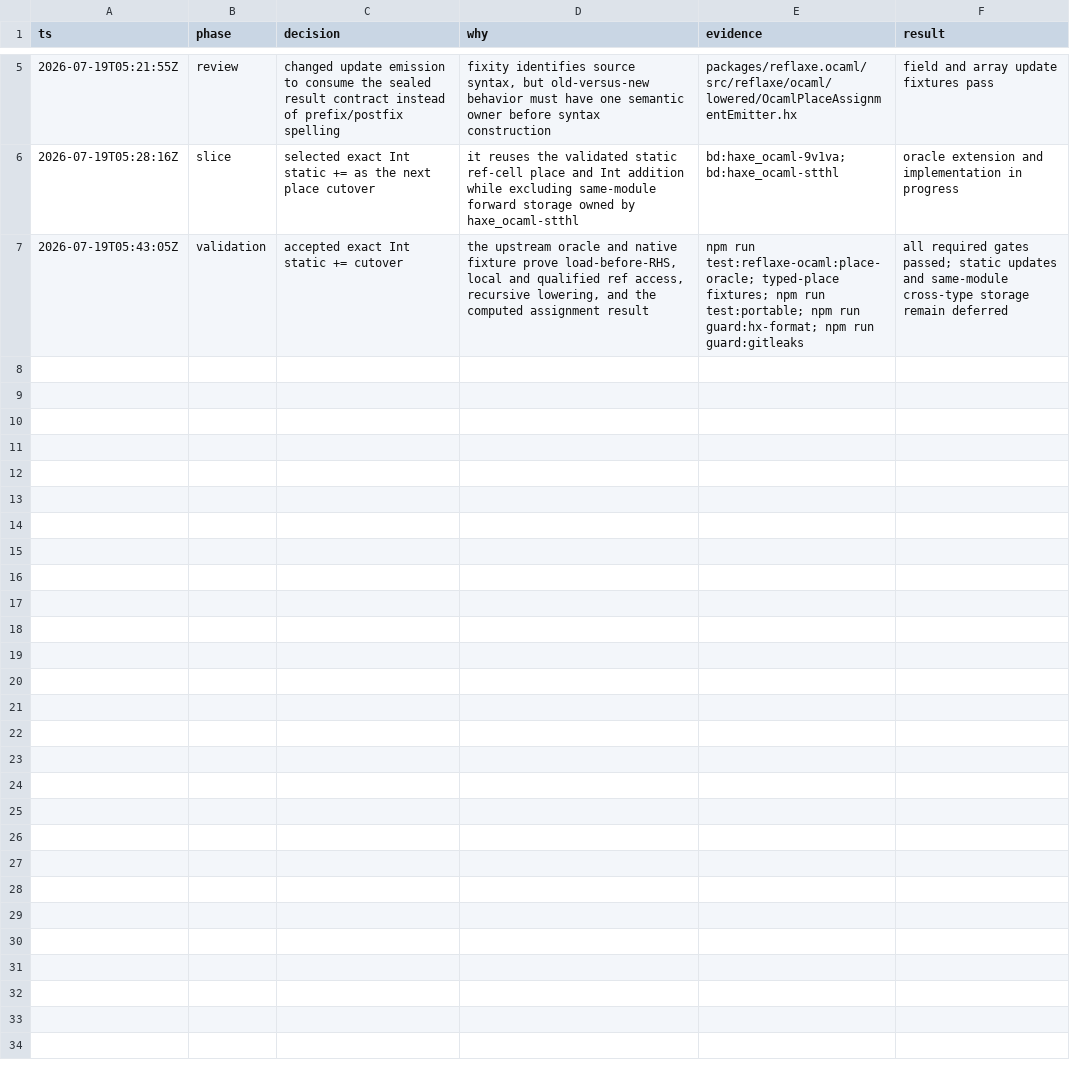
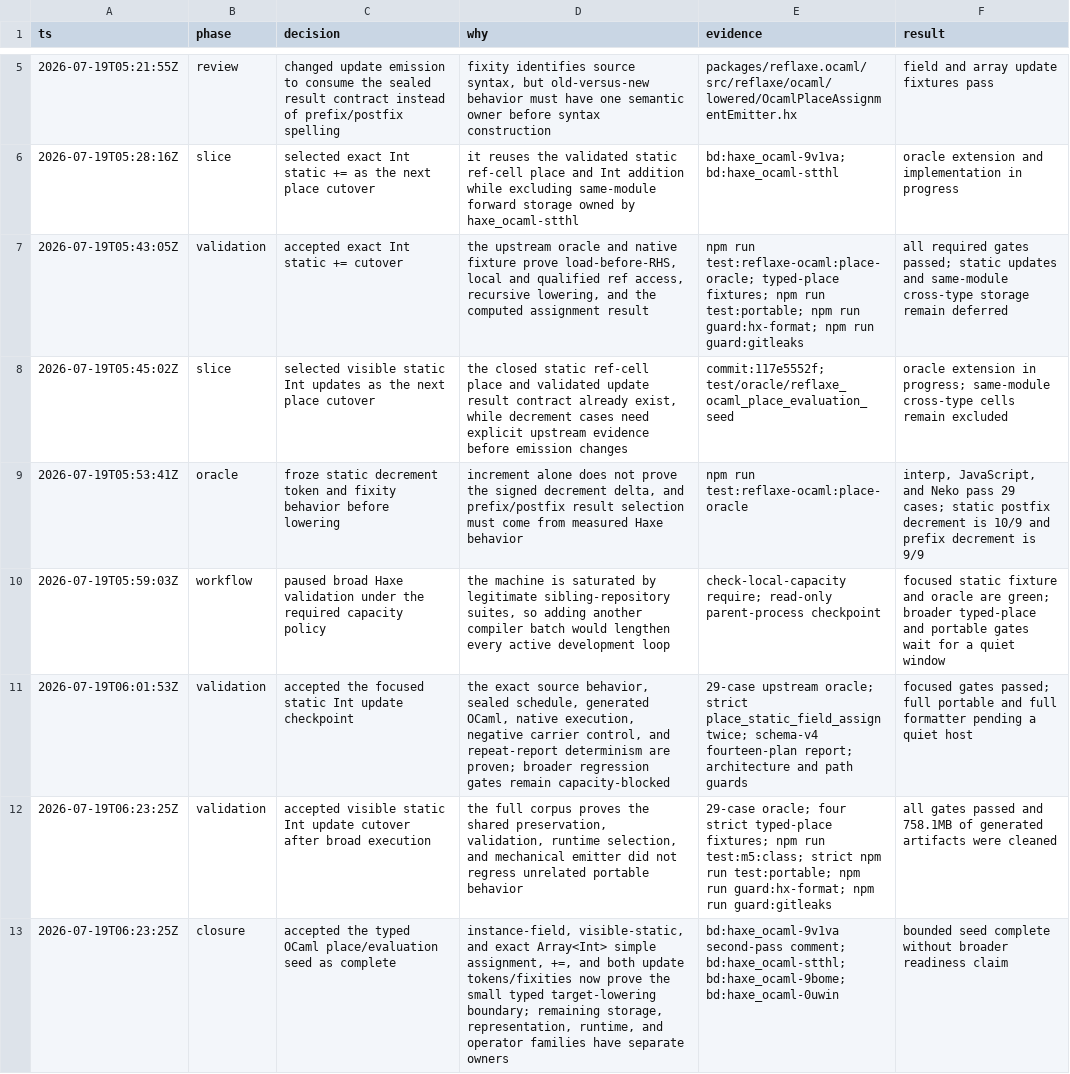
Before and after one commit to fullofcaffeine/hxhx, a TSV file: .audit/haxe_ocaml-9v1va.tsv, drawn as a sheet; only a part is shown, gaps mark what is left out; the diff names each change by its address in the sheet, - before the commit and + after, or states it on an @@ line.

Commit message:
feat(ocaml): lower static updates through typed places
Static Int increment and decrement previously stayed in the large syntax builder, which decided the signed operation and old-versus-new result while emitting OCaml. Visible current-type and cross-module ref cells now use the validated typed place model instead: load once, apply Haxe Int addition with +1 or -1, store once, and return the result selected by the sealed prefix/postfix contract.

The upstream Haxe 4.3.7 oracle now covers both static decrement fixities. A focused native fixture proves local and qualified access for all four update forms, repeat-build report determinism, and that static Float remains outside this exact-Int cutover. The validator also rejects unknown fixity values instead of treating them as prefix.

The focused strict gate and repository architecture guards pass. Full portable regression and repository-wide formatting are intentionally pending the required quiet-host capacity check; same-module cross-type storage and non-addition compound operators remain separate work.

```diff
--- a/.audit/haxe_ocaml-9v1va.tsv
+++ b/.audit/haxe_ocaml-9v1va.tsv
+row 8: 2026-07-19T05:45:02Z | slice | selected visible static Int updates as the next place cutover | the closed static ref-cell place and validated update result contract already exist, while decrement cases need explicit upstream evidence before emission changes | commit:117e5552f; test/oracle/reflaxe_ocaml_place_evaluation_seed | oracle extension in progress; same-module cross-type cells remain excluded
+row 9: 2026-07-19T05:53:41Z | oracle | froze static decrement token and fixity behavior before lowering | increment alone does not prove the signed decrement delta, and prefix/postfix result selection must come from measured Haxe behavior | npm run test:reflaxe-ocaml:place-oracle | interp, JavaScript, and Neko pass 29 cases; static postfix decrement is 10/9 and prefix decrement is 9/9
+row 10: 2026-07-19T05:59:03Z | workflow | paused broad Haxe validation under the required capacity policy | the machine is saturated by legitimate sibling-repository suites, so adding another compiler batch would lengthen every active development loop | check-local-capacity require; read-only parent-process checkpoint | focused static fixture and oracle are green; broader typed-place and portable gates wait for a quiet window
+row 11: 2026-07-19T06:01:53Z | validation | accepted the focused static Int update checkpoint | the exact source behavior, sealed schedule, generated OCaml, native execution, negative carrier control, and repeat-report determinism are proven; broader regression gates remain capacity-blocked | 29-case upstream oracle; strict place_static_field_assign twice; schema-v4 fourteen-plan report; architecture and path guards | focused gates passed; full portable and full formatter pending a quiet host
+row 12: 2026-07-19T06:23:25Z | validation | accepted visible static Int update cutover after broad execution | the full corpus proves the shared preservation, validation, runtime selection, and mechanical emitter did not regress unrelated portable behavior | 29-case oracle; four strict typed-place fixtures; npm run test:m5:class; strict npm run test:portable; npm run guard:hx-format; npm run guard:gitleaks | all gates passed and 758.1MB of generated artifacts were cleaned
+row 13: 2026-07-19T06:23:25Z | closure | accepted the typed OCaml place/evaluation seed as complete | instance-field, visible-static, and exact Array<Int> simple assignment, +=, and both update tokens/fixities now prove the small typed target-lowering boundary; remaining storage, representation, runtime, and operator families have separate owners | bd:haxe_ocaml-9v1va second-pass comment; bd:haxe_ocaml-stthl; bd:haxe_ocaml-9bome; bd:haxe_ocaml-0uwin | bounded seed complete without broader readiness claim
```
Also changed, not shown: 18 other files.
